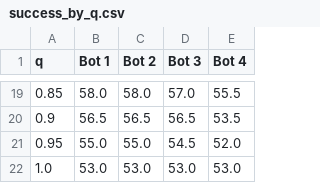
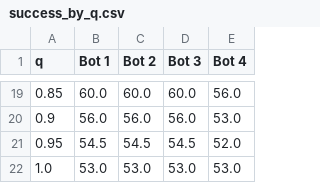
Before and after one commit to alt-rahul/flowers, a CSV file: project 1/results/success_by_q.csv, drawn as a sheet; only a part is shown, gaps mark what is left out; the diff covers the shown part only.

```diff
--- a/project 1/results/success_by_q.csv
+++ b/project 1/results/success_by_q.csv
@@ -19,4 +19,4 @@ q,Bot 1,Bot 2,Bot 3,Bot 4
-0.85,58.0,58.0,57.0,55.5
-0.9,56.5,56.5,56.5,53.5
-0.95,55.0,55.0,54.5,52.0
+0.85,60.0,60.0,60.0,56.0
+0.9,56.0,56.0,56.0,53.0
+0.95,54.5,54.5,54.5,52.0
 1.0,53.0,53.0,53.0,53.0
```
Also changed, not shown: 63 edited cells elsewhere in this file, project 1/results/bot4_advantage.csv, project 1/results/tuning.csv, 3 other files.
